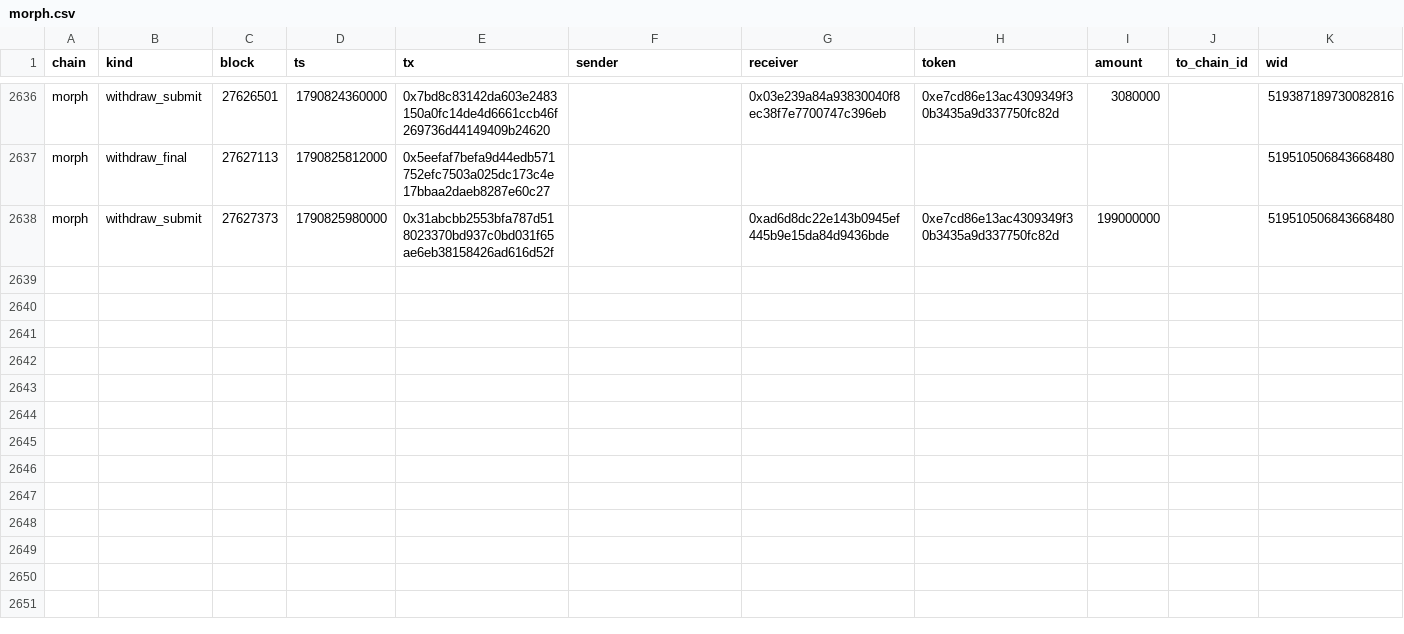
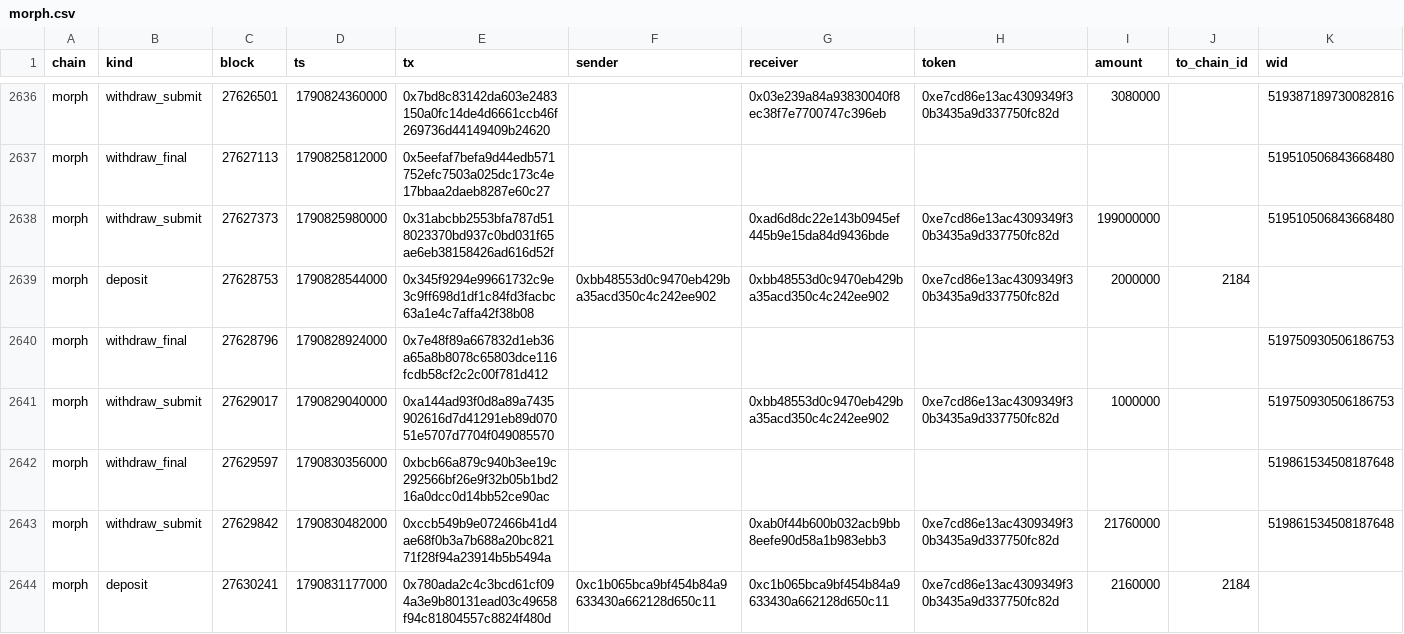
Before and after one commit to eferbarn/PopDex_Minor_Insights, a CSV file: bridge/morph.csv, drawn as a sheet; only a part is shown, gaps mark what is left out; the diff names each change by its address in the sheet, - before the commit and + after, or states it on an @@ line.

Commit message:
snapshot[bridge] 2026-10-01 1790831300837

```diff
--- a/bridge/morph.csv
+++ b/bridge/morph.csv
+row 2639: morph | deposit | 27628753 | 1790828544000 | 0x345f9294e99661732c9e3c9ff698d1df1c84fd3facbc63a1e4c7affa42f38b08 | 0xbb48553d0c9470eb429ba35acd350c4c242ee902 | 0xbb48553d0c9470eb429ba35acd350c4c242ee902 | 0xe7cd86e13ac4309349f30b3435a9d337750fc82d | 2000000 | 2184
+row 2640: morph | withdraw_final | 27628796 | 1790828924000 | 0x7e48f89a667832d1eb36a65a8b8078c65803dce116fcdb58cf2c2c00f781d412 |  |  |  |  |  | 519750930506186753
+row 2641: morph | withdraw_submit | 27629017 | 1790829040000 | 0xa144ad93f0d8a89a7435902616d7d41291eb89d07051e5707d7704f049085570 |  | 0xbb48553d0c9470eb429ba35acd350c4c242ee902 | 0xe7cd86e13ac4309349f30b3435a9d337750fc82d | 1000000 |  | 519750930506186753
+row 2642: morph | withdraw_final | 27629597 | 1790830356000 | 0xbcb66a879c940b3ee19c292566bf26e9f32b05b1bd216a0dcc0d14bb52ce90ac |  |  |  |  |  | 519861534508187648
+row 2643: morph | withdraw_submit | 27629842 | 1790830482000 | 0xccb549b9e072466b41d4ae68f0b3a7b688a20bc82171f28f94a23914b5b5494a |  | 0xab0f44b600b032acb9bb8eefe90d58a1b983ebb3 | 0xe7cd86e13ac4309349f30b3435a9d337750fc82d | 21760000 |  | 519861534508187648
+row 2644: morph | deposit | 27630241 | 1790831177000 | 0x780ada2c4c3bcd61cf094a3e9b80131ead03c49658f94c81804557c8824f480d | 0xc1b065bca9bf454b84a9633430a662128d650c11 | 0xc1b065bca9bf454b84a9633430a662128d650c11 | 0xe7cd86e13ac4309349f30b3435a9d337750fc82d | 2160000 | 2184
```
Also changed, not shown: 3 other files.
